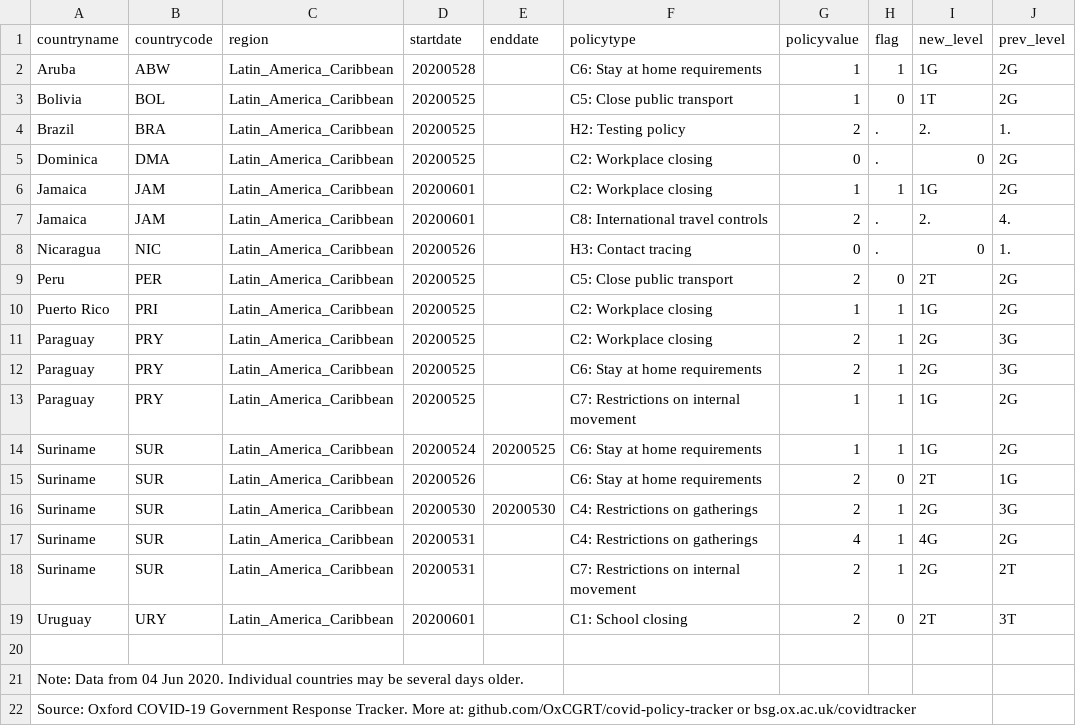
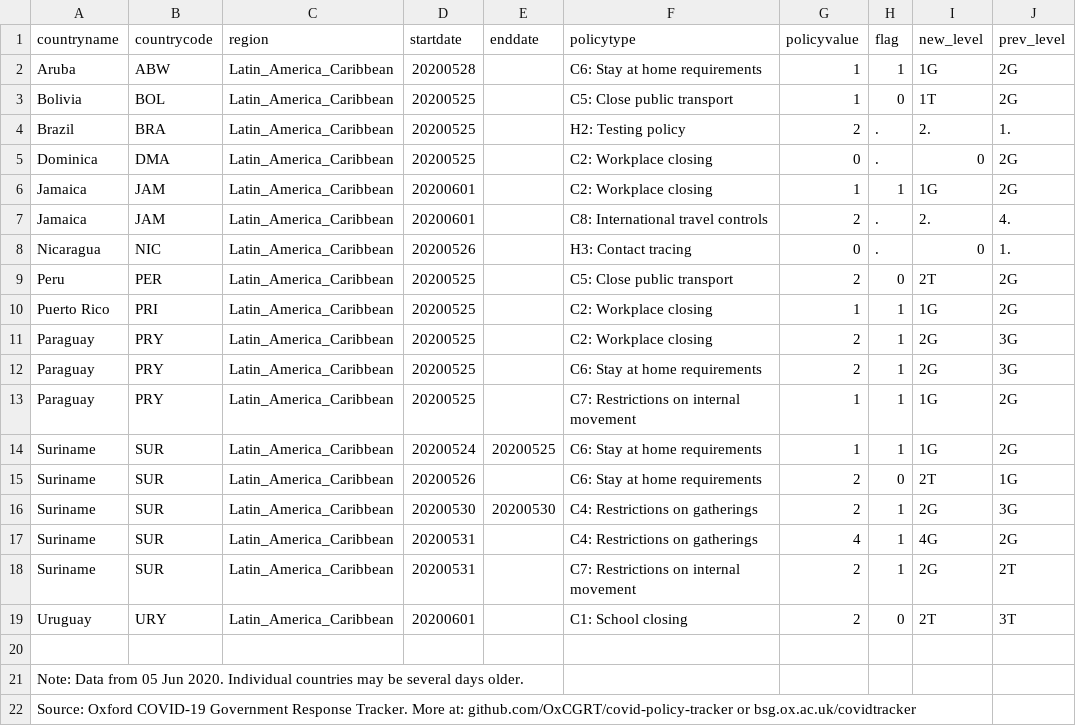
Before and after one commit to OxCGRT/covid-policy-scratchpad, a CSV file: regional_changes/latest_Latin_America_Caribbean.csv, drawn as a sheet; only a part is shown; the diff names each change by its address in the sheet, - before the commit and + after, or states it on an @@ line.

```diff
--- a/regional_changes/latest_Latin_America_Caribbean.csv
+++ b/regional_changes/latest_Latin_America_Caribbean.csv
-A21 (countryname): …Data from 04 Jun 2020.…
+A21 (countryname): …Data from 05 Jun 2020.…
```
Also changed, not shown: regional_changes/latest_Europe_Central_Asia.csv, regional_changes/latest_Middle_East_North_Africa.csv, 4 other files.
